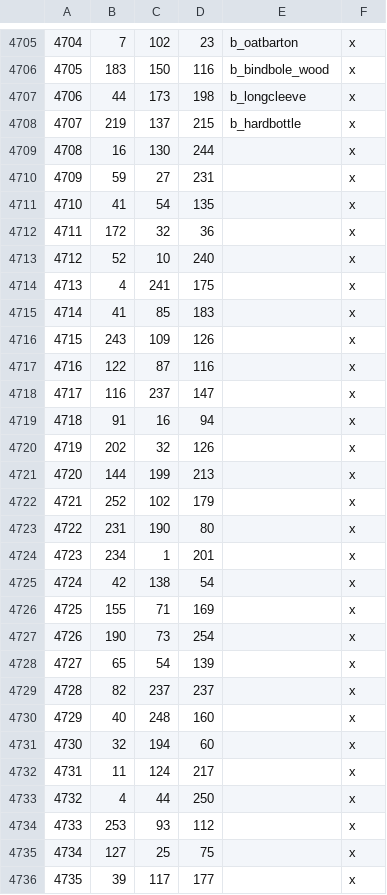
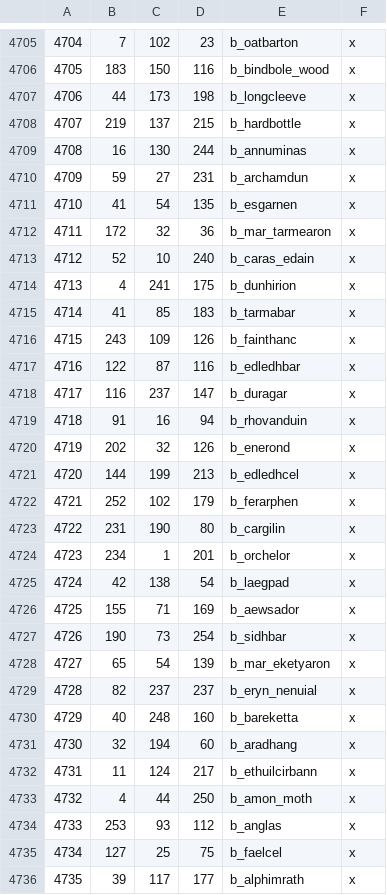
Before and after one commit to terrapass/RealmsInExile-CI-Prototype, a CSV file: LotRRealmsInExileDev/map_data/definition.csv, drawn as a sheet; only a part is shown, gaps mark what is left out; the diff covers the shown part only.

```diff
--- a/LotRRealmsInExileDev/map_data/definition.csv
+++ b/LotRRealmsInExileDev/map_data/definition.csv
@@ -4708,29 +4708,29 @@
 4707;219;137;215;b_hardbottle;x;
-4708;16;130;244;;x
-4709;59;27;231;;x
-4710;41;54;135;;x
-4711;172;32;36;;x
-4712;52;10;240;;x
-4713;4;241;175;;x
-4714;41;85;183;;x
-4715;243;109;126;;x
-4716;122;87;116;;x
-4717;116;237;147;;x
-4718;91;16;94;;x
-4719;202;32;126;;x
-4720;144;199;213;;x
-4721;252;102;179;;x
-4722;231;190;80;;x
-4723;234;1;201;;x
-4724;42;138;54;;x
-4725;155;71;169;;x
-4726;190;73;254;;x
-4727;65;54;139;;x
-4728;82;237;237;;x
-4729;40;248;160;;x
-4730;32;194;60;;x
-4731;11;124;217;;x
-4732;4;44;250;;x
-4733;253;93;112;;x
-4734;127;25;75;;x
-4735;39;117;177;;x
+4708;16;130;244;b_annuminas ;x;
+4709;59;27;231;b_archamdun;x;
+4710;41;54;135;b_esgarnen;x;
+4711;172;32;36;b_mar_tarmearon;x;
+4712;52;10;240;b_caras_edain;x;
+4713;4;241;175;b_dunhirion;x;
+4714;41;85;183;b_tarmabar;x;
+4715;243;109;126;b_fainthanc;x;
+4716;122;87;116;b_edledhbar;x;
+4717;116;237;147;b_duragar;x;
+4718;91;16;94;b_rhovanduin;x;
+4719;202;32;126;b_enerond;x;
+4720;144;199;213;b_edledhcel;x;
+4721;252;102;179;b_ferarphen;x;
+4722;231;190;80;b_cargilin;x;
+4723;234;1;201;b_orchelor;x;
+4724;42;138;54;b_laegpad;x;
+4725;155;71;169;b_aewsador;x;
+4726;190;73;254;b_sidhbar;x;
+4727;65;54;139;b_mar_eketyaron;x;
+4728;82;237;237;b_eryn_nenuial;x;
+4729;40;248;160;b_bareketta;x;
+4730;32;194;60;b_aradhang;x;
+4731;11;124;217;b_ethuilcirbann;x;
+4732;4;44;250;b_amon_moth;x;
+4733;253;93;112;b_anglas;x;
+4734;127;25;75;b_faelcel;x;
+4735;39;117;177;b_alphimrath;x;
```
Also changed, not shown: 105 edited cells elsewhere in this file, 10 other files.
